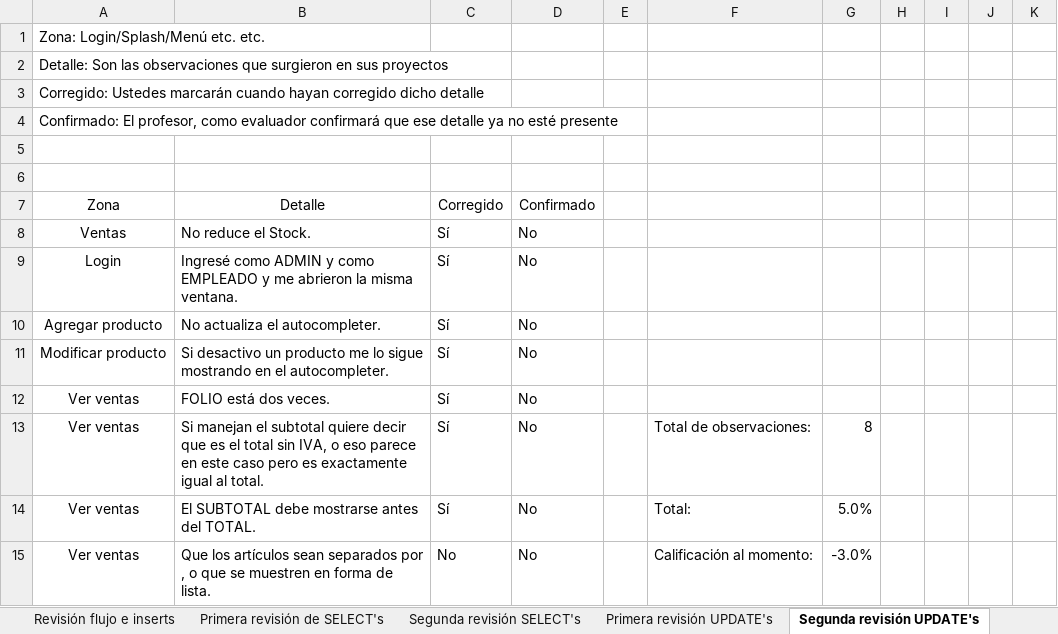
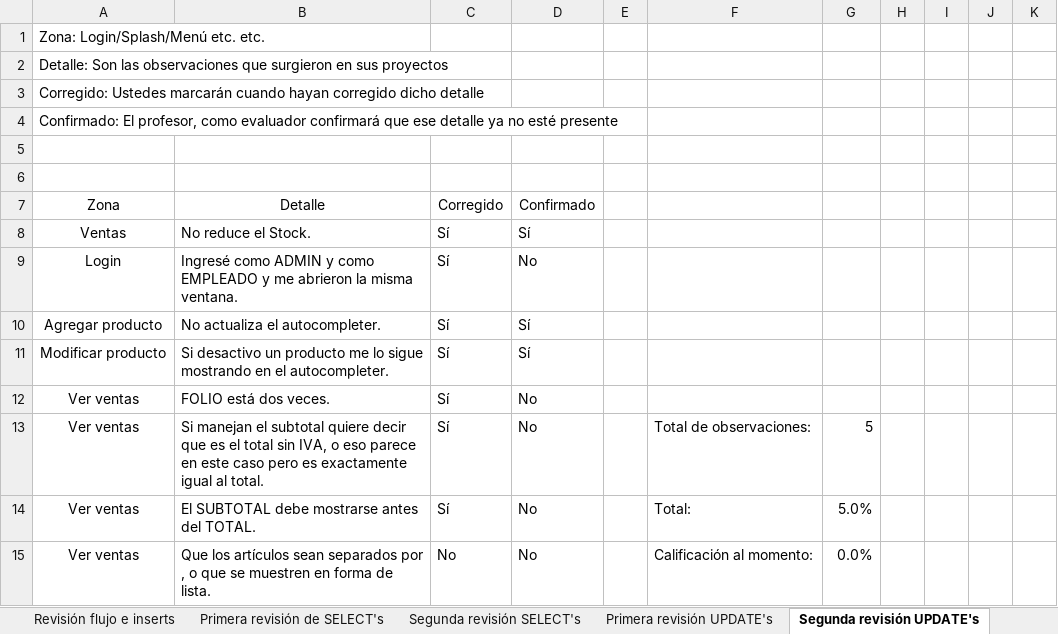
Before and after one commit to erikayareth/ImprentaSoluciones, an Excel workbook: Revisiones/Revisiones.xlsx, sheet Segunda revisión UPDATE's, drawn as a sheet; values as stored, in another font and other column widths than the file's, no borders; charts and pictures and conditional formats not drawn; the diff names each change by its address in the sheet, - before the commit and + after, or states it on an @@ line.

Commit message:
Revisión
Primera revisión de bajas.

```diff
--- a/Revisiones/Revisiones.xlsx (sheet Segunda revisión UPDATE's)
+++ b/Revisiones/Revisiones.xlsx (sheet Segunda revisión UPDATE's)
-D8: No
+D8: Sí
-D10:D11: No
+D10:D11: Sí
-G13: 8
+G13: 5
-G15: -3.0%
+G15: 0.0%
```
Also changed, not shown: sheet Segunda revisión SELECT's, sheet Primera revisión UPDATE's, sheet Revisión flujo e inserts, other sheet tabs, charts or pictures.
